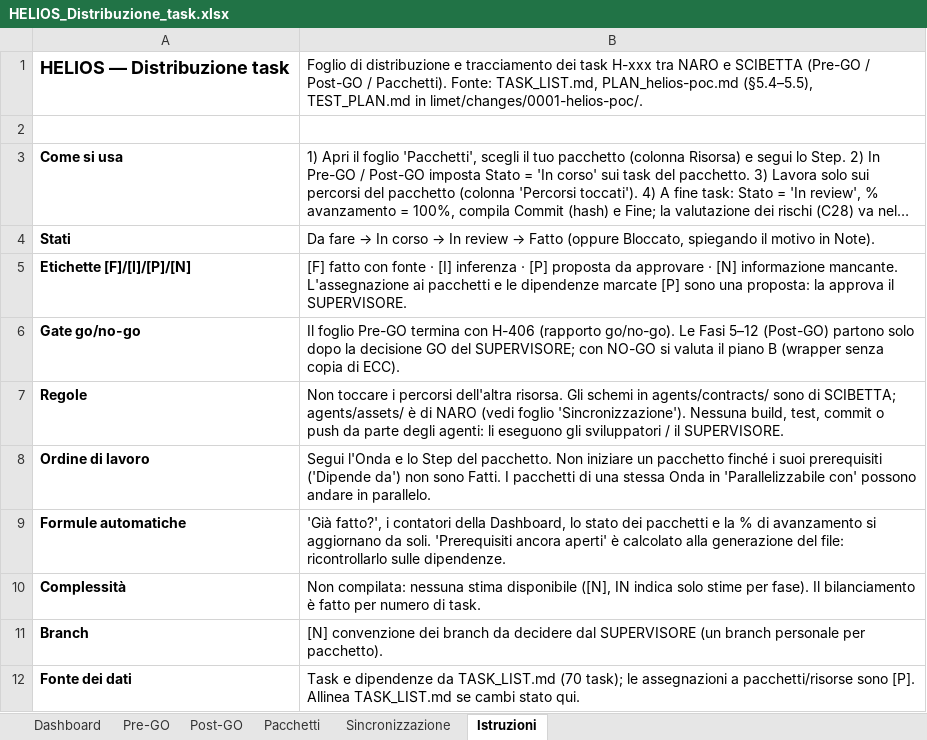
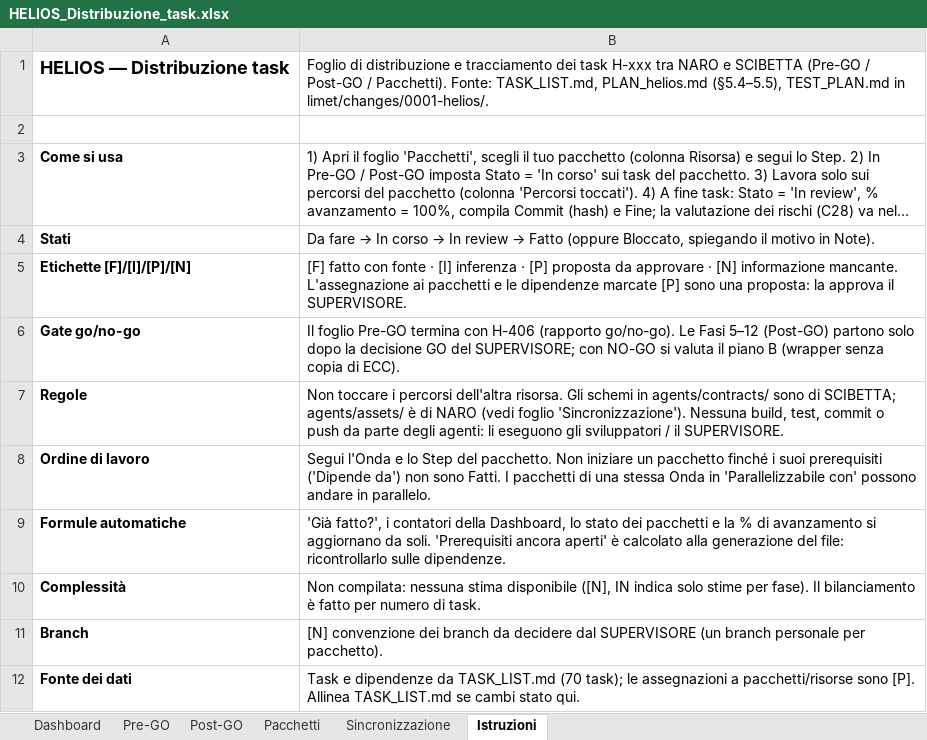
Before and after one commit to helios-ai-hub/HELIOS, an Excel workbook: log/HELIOS_Distribuzione_task.xlsx, sheet Istruzioni, drawn as a sheet; long unchanged cells end in …; values as stored, in another font and other column widths than the file's, no borders; the diff names each change by its address in the sheet, - before the commit and + after, or states it on an @@ line.

Commit message:
docs(limet): documentazione viva (H-504/505/506, T-504), xlsx a 79 task, change rinominata 0001-helios

```diff
--- a/log/HELIOS_Distribuzione_task.xlsx (sheet Istruzioni)
+++ b/log/HELIOS_Distribuzione_task.xlsx (sheet Istruzioni)
-B1: …Fonte: TASK_LIST.md, PLAN_helios-poc.md (§5.4–5.5), TEST_PLAN.md in limet/changes/0001-helios-poc/.
+B1: …Fonte: TASK_LIST.md, PLAN_helios.md (§5.4–5.5), TEST_PLAN.md in limet/changes/0001-helios/.
```
Also changed, not shown: 6 other files.
